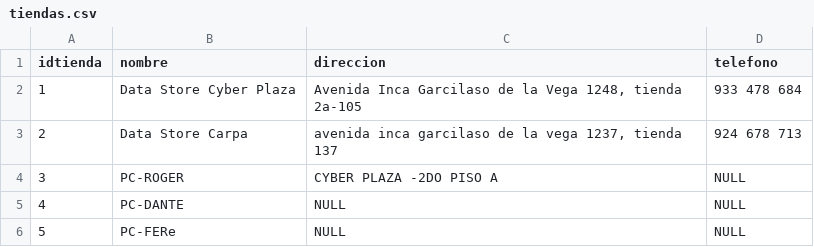
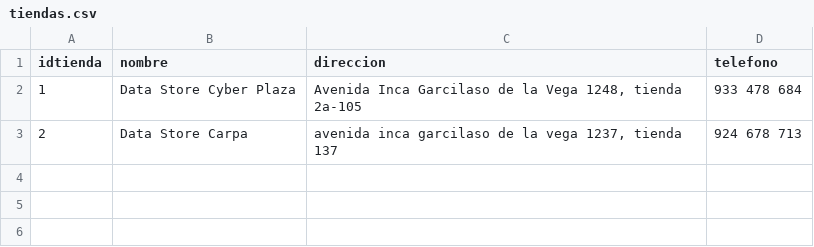
Before and after one commit to vinsomniaz/ecommerce_backend, a CSV file: database/data/tiendas.csv, drawn as a sheet; the diff names each change by its address in the sheet, - before the commit and + after, or states it on an @@ line.

```diff
--- a/database/data/tiendas.csv
+++ b/database/data/tiendas.csv
-row 4: 3 | PC-ROGER | CYBER PLAZA -2DO PISO A | NULL
-row 5: 4 | PC-DANTE | NULL | NULL
-row 6: 5 | PC-FERe | NULL | NULL
```
Also changed, not shown: database/data/familias.csv, database/data/producto_tienda.csv, 9 other files.
